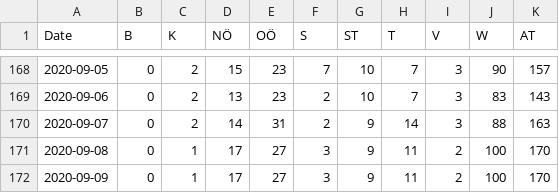
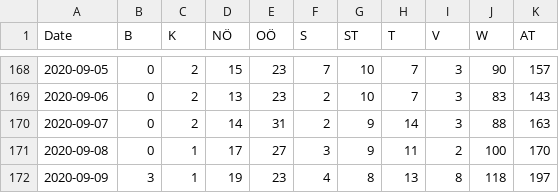
Before and after one commit to apolinario/dashcoch-AT, a CSV file: data_AT/covid19_hospitalized_austria.csv, drawn as a sheet; only a part is shown, gaps mark what is left out.

```diff
--- a/data_AT/covid19_hospitalized_austria.csv
+++ b/data_AT/covid19_hospitalized_austria.csv
@@ -171,2 +171,2 @@ Date,B,K,NÖ,OÖ,S,ST,T,V,W,AT
 2020-09-08,0,1,17,27,3,9,11,2,100,170
-2020-09-09,0,1,17,27,3,9,11,2,100,170
+2020-09-09,3,1,19,23,4,8,13,8,118,197
```
Also changed, not shown: data_AT/covid19_cases_austria.csv, data_AT/covid19_icu_austria.csv, 1 other file.
